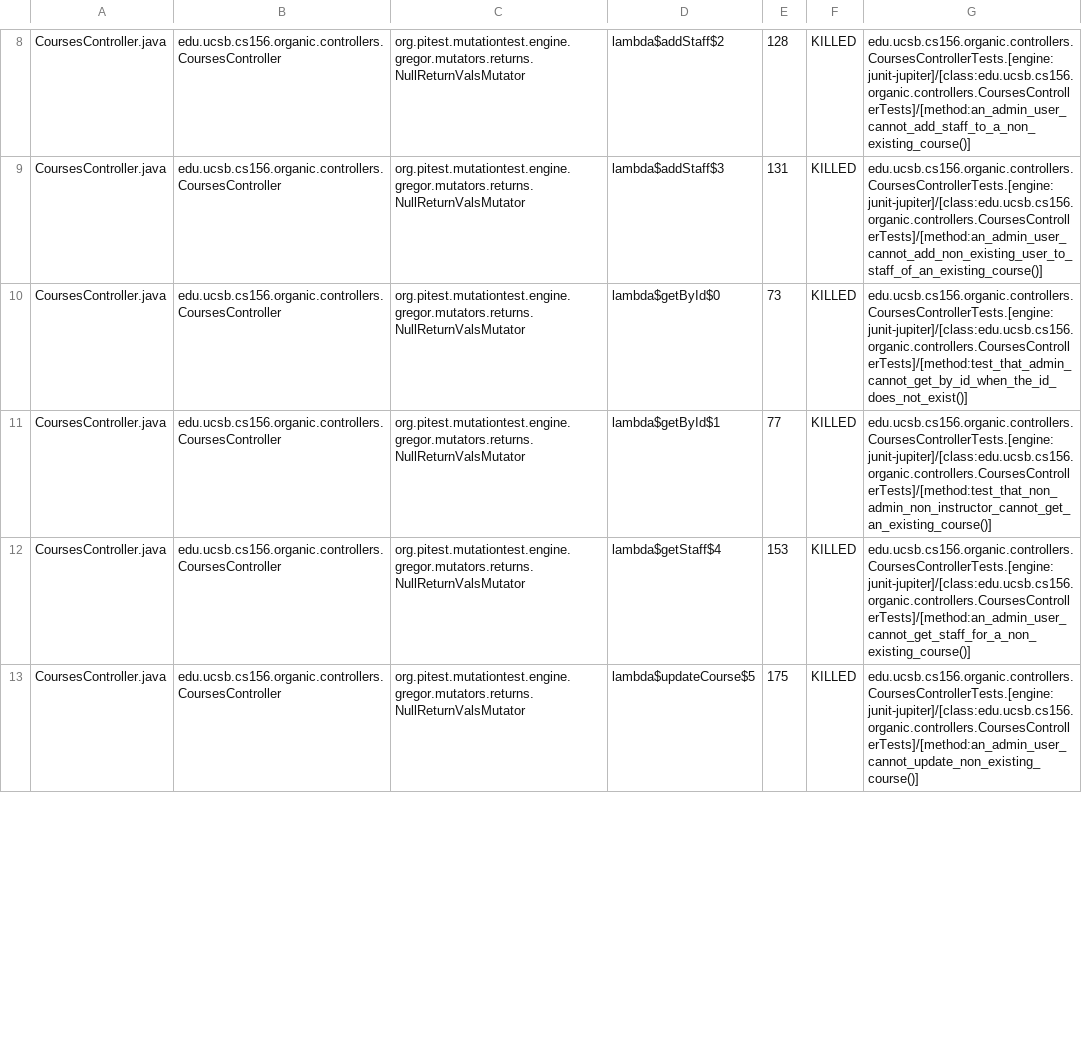
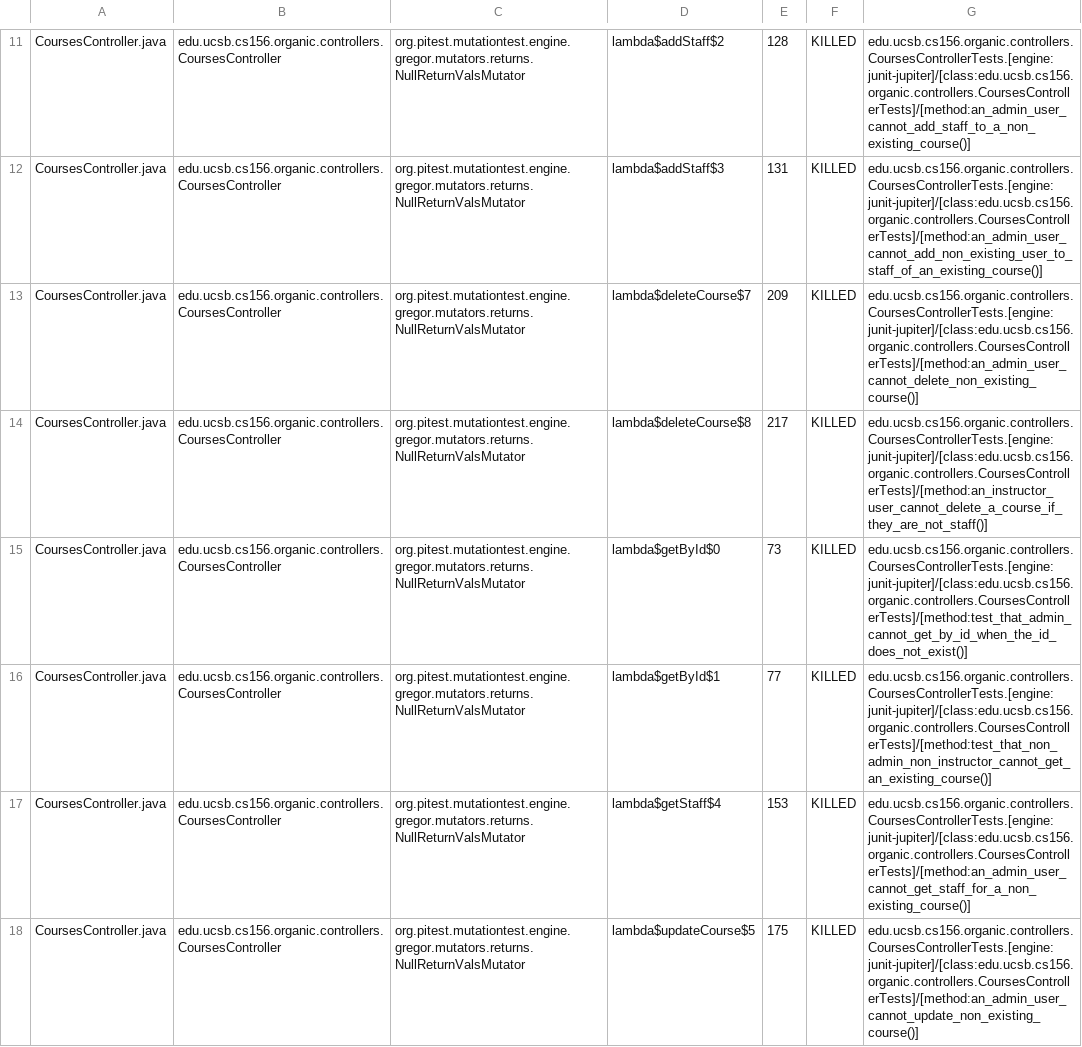
Before and after one commit to ucsb-cs156-f23/proj-organic-f23-6pm-4, a CSV file: pitest/mutations.csv, drawn as a sheet; only a part is shown, gaps mark what is left out; the diff covers the shown part only; the diff names each change by its address in the sheet, - before the commit and + after, or states it on an @@ line.

Commit message:
Deploying to gh-pages from @ ucsb-cs156-f23/proj-organic-f23-6pm-4@53a255916dcbcbc475f00869dd8d67311b7cbcba 🚀

```diff
--- a/pitest/mutations.csv
+++ b/pitest/mutations.csv
+row 13: CoursesController.java | edu.ucsb.cs156.organic.controllers.CoursesController | org.pitest.mutationtest.engine.gregor.mutators.returns.NullReturnValsMutator | lambda$deleteCourse$7 | 209 | KILLED | edu.ucsb.cs156.organic.controllers.CoursesControllerTests.[engine:junit-jupiter]/[class:edu.ucsb.cs156.organic.controllers.CoursesControllerTests]/[method:an_admin_user_cannot_delete_non_existing_course()]
+row 14: CoursesController.java | edu.ucsb.cs156.organic.controllers.CoursesController | org.pitest.mutationtest.engine.gregor.mutators.returns.NullReturnValsMutator | lambda$deleteCourse$8 | 217 | KILLED | edu.ucsb.cs156.organic.controllers.CoursesControllerTests.[engine:junit-jupiter]/[class:edu.ucsb.cs156.organic.controllers.CoursesControllerTests]/[method:an_instructor_user_cannot_delete_a_course_if_they_are_not_staff()]
```
Also changed, not shown: 4 added rows, 1 removed row and 11 edited cells elsewhere in this file, 18 other files.
